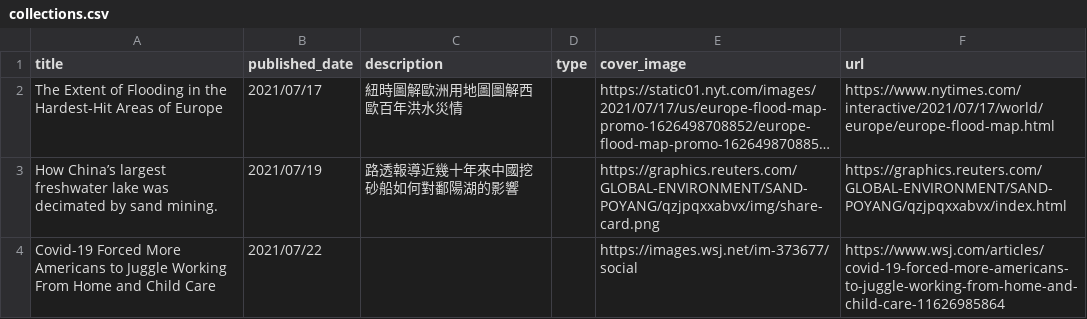
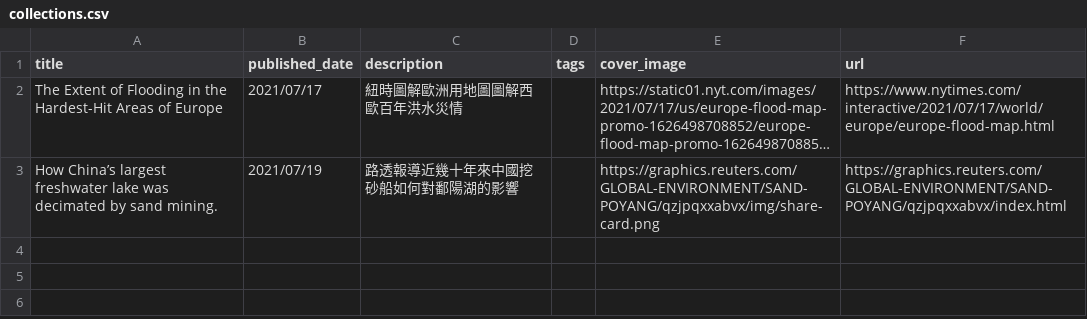
Before and after one commit to shihjyun/dd-story-hub, a CSV file: static/assets/gsx/collections.csv, drawn as a sheet; long unchanged cells end in …; the diff names each change by its address in the sheet, - before the commit and + after, or states it on an @@ line.

```diff
--- a/static/assets/gsx/collections.csv
+++ b/static/assets/gsx/collections.csv
-D1: type
+D1: tags
-row 4: Covid-19 Forced More Americans to Juggle Working From Home and Child Care | 2021/07/22 |  |  | https://images.wsj.net/im-373677/social | https://www.wsj.com/articles/covid-19-forced-more-americans-to-juggle-working-from-home-and-child-care-11626985864
```
Also changed, not shown: 18 other files.
